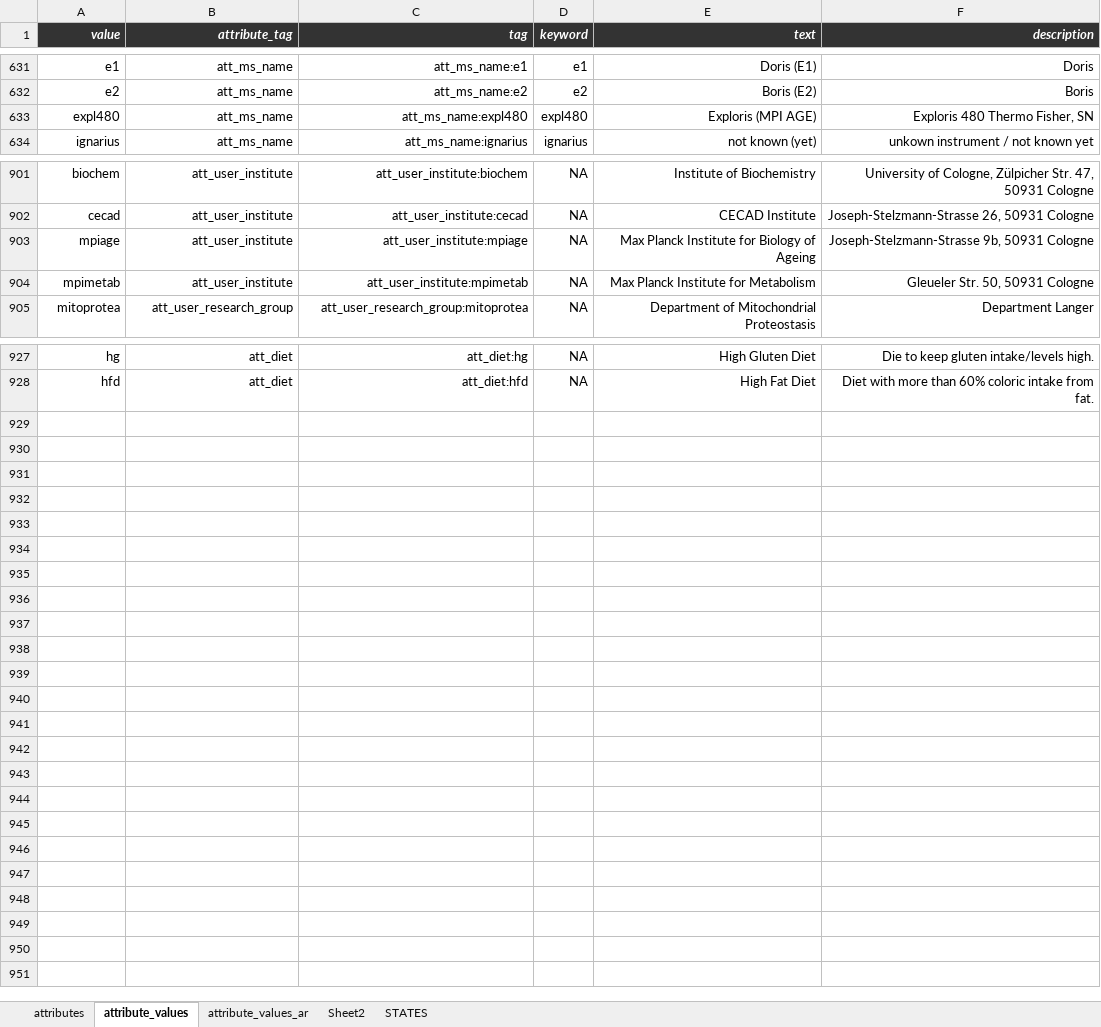
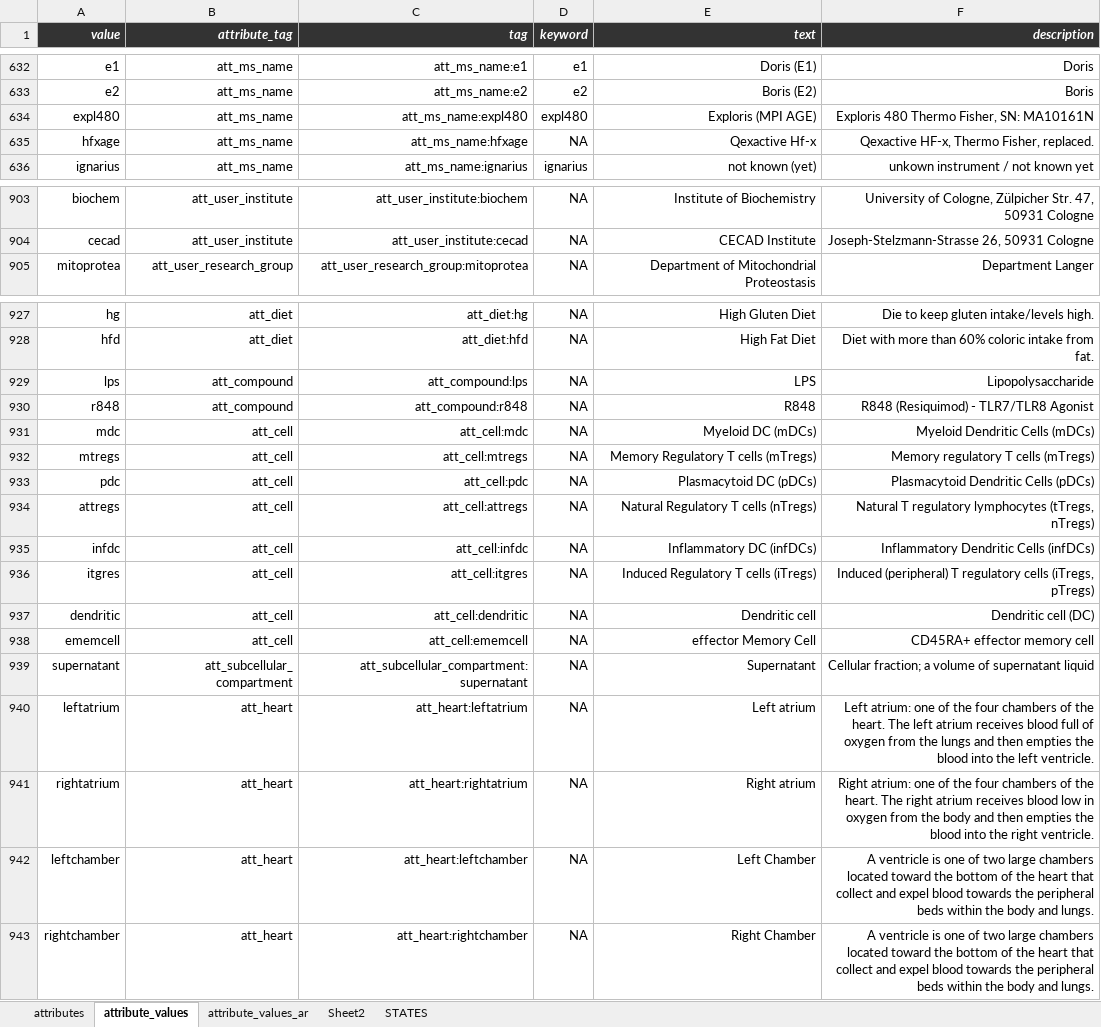
Before and after one commit to hnolCol/mitocube-backend, an Excel workbook: resources/attributes/attributes.xlsx, sheet attribute_values, drawn as a sheet; only a part is shown, gaps mark what is left out; values as stored, in another font and other column widths than the file's, no borders; conditional formats not drawn; removed rows and columns are numbered as before the commit, all else as after; the diff covers the shown part only; the diff names each change by its address in the sheet, - before the commit and + after, or states it on an @@ line.

```diff
--- a/resources/attributes/attributes.xlsx (sheet attribute_values)
+++ b/resources/attributes/attributes.xlsx (sheet attribute_values)
-F634 (description): Exploris 480 Thermo Fisher, SN
+F634 (description): Exploris 480 Thermo Fisher, SN: MA10161N
+row 635: hfxage | att_ms_name | att_ms_name:hfxage | NA | Qexactive Hf-x | Qexactive HF-x, Thermo Fisher, replaced.
-row 903: mpiage | att_user_institute | att_user_institute:mpiage | NA | Max Planck Institute for Biology of Ageing | Joseph-Stelzmann-Strasse 9b, 50931 Cologne
-row 904: mpimetab | att_user_institute | att_user_institute:mpimetab | NA | Max Planck Institute for Metabolism | Gleueler Str. 50, 50931 Cologne
+row 929: lps | att_compound | att_compound:lps | NA | LPS | Lipopolysaccharide
+row 930: r848 | att_compound | att_compound:r848 | NA | R848 | R848 (Resiquimod) - TLR7/TLR8 Agonist
+row 931: mdc | att_cell | att_cell:mdc | NA | Myeloid DC (mDCs) | Myeloid Dendritic Cells (mDCs)
+row 932: mtregs | att_cell | att_cell:mtregs | NA | Memory Regulatory T cells (mTregs) | Memory regulatory T cells (mTregs)
+row 933: pdc | att_cell | att_cell:pdc | NA | Plasmacytoid DC (pDCs) | Plasmacytoid Dendritic Cells (pDCs)
+row 934: attregs | att_cell | att_cell:attregs | NA | Natural Regulatory T cells (nTregs) | Natural T regulatory lymphocytes (tTregs, nTregs)
+row 935: infdc | att_cell | att_cell:infdc | NA | Inflammatory DC (infDCs) | Inflammatory Dendritic Cells (infDCs)
+row 936: itgres | att_cell | att_cell:itgres | NA | Induced Regulatory T cells (iTregs) | Induced (peripheral) T regulatory cells (iTregs, pTregs)
+row 937: dendritic | att_cell | att_cell:dendritic | NA | Dendritic cell | Dendritic cell (DC)
+row 938: ememcell | att_cell | att_cell:ememcell | NA | effector Memory Cell | CD45RA+ effector memory cell
+row 939: supernatant | att_subcellular_compartment | att_subcellular_compartment:supernatant | NA | Supernatant | Cellular fraction; a volume of supernatant liquid
+row 940: leftatrium | att_heart | att_heart:leftatrium | NA | Left atrium | Left atrium: one of the four chambers of the heart. The left atrium receives blood full of oxygen from the lungs and then empties the blood into the left ventricle.
+row 941: rightatrium | att_heart | att_heart:rightatrium | NA | Right atrium | Right atrium: one of the four chambers of the heart. The right atrium receives blood low in oxygen from the body and then empties the blood into the right ventricle.
+row 942: leftchamber | att_heart | att_heart:leftchamber | NA | Left Chamber | A ventricle is one of two large chambers located toward the bottom of the heart that collect and expel blood towards the peripheral beds within the body and lungs.
+row 943: rightchamber | att_heart | att_heart:rightchamber | NA | Right Chamber | A ventricle is one of two large chambers located toward the bottom of the heart that collect and expel blood towards the peripheral beds within the body and lungs.
```
Also changed, not shown: 1 added row elsewhere in this sheet, sheet attributes, formulas that keep their value, 17 other files.
